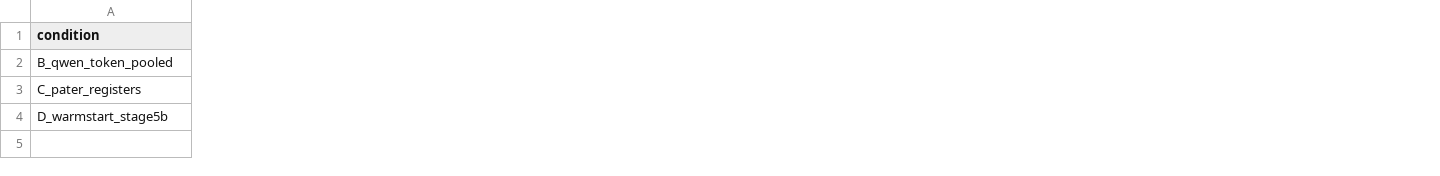
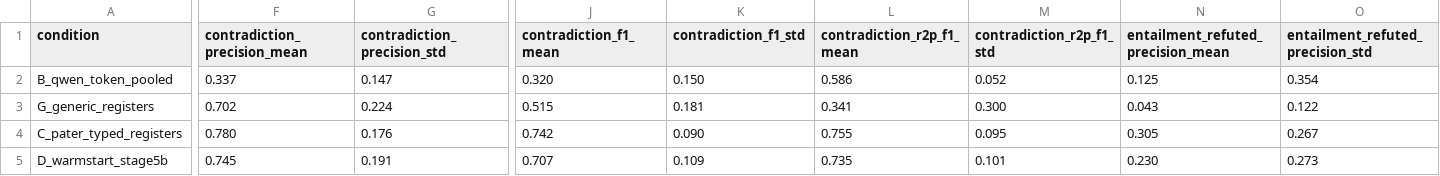
Before and after one commit to Pronto-Sage/primitive-augmented-transformer, a CSV file: results/architecture_matrix.csv, drawn as a sheet; only a part is shown, gaps mark what is left out; addresses are those after the commit; rows hold the shown columns only; the diff covers the shown part only; the diff names each change by its address in the sheet, - before the commit and + after, or states it on an @@ line.

```diff
--- a/results/architecture_matrix.csv
+++ b/results/architecture_matrix.csv
+column F (contradiction_precision_mean), row 2: 0.337; rows 4-5: 0.780 | 0.745
+column G (contradiction_precision_std), row 2: 0.147; rows 4-5: 0.176 | 0.191
+column J (contradiction_f1_mean), row 2: 0.320; rows 4-5: 0.742 | 0.707
+column K (contradiction_f1_std), row 2: 0.150; rows 4-5: 0.090 | 0.109
+column L (contradiction_r2p_f1_mean), row 2: 0.586; rows 4-5: 0.755 | 0.735
+column M (contradiction_r2p_f1_std), row 2: 0.052; rows 4-5: 0.095 | 0.101
+column N, rows 1-2: entailment_refuted_precision_mean | 0.125; rows 4-5: 0.305 | 0.230
+column O (entailment_refuted_precision_std), row 2: 0.354; rows 4-5: 0.267 | 0.273
+row 3: G_generic_registers | 0.702 | 0.224 | 0.515 | 0.181 | 0.341 | 0.300 | 0.043 | 0.122
-A4 (condition): C_pater_registers
+A4 (condition): C_pater_typed_registers
```
Also changed, not shown: 2 added columns and 7 edited cells elsewhere in this file, results/architecture_deltas.csv, 13 other files.
